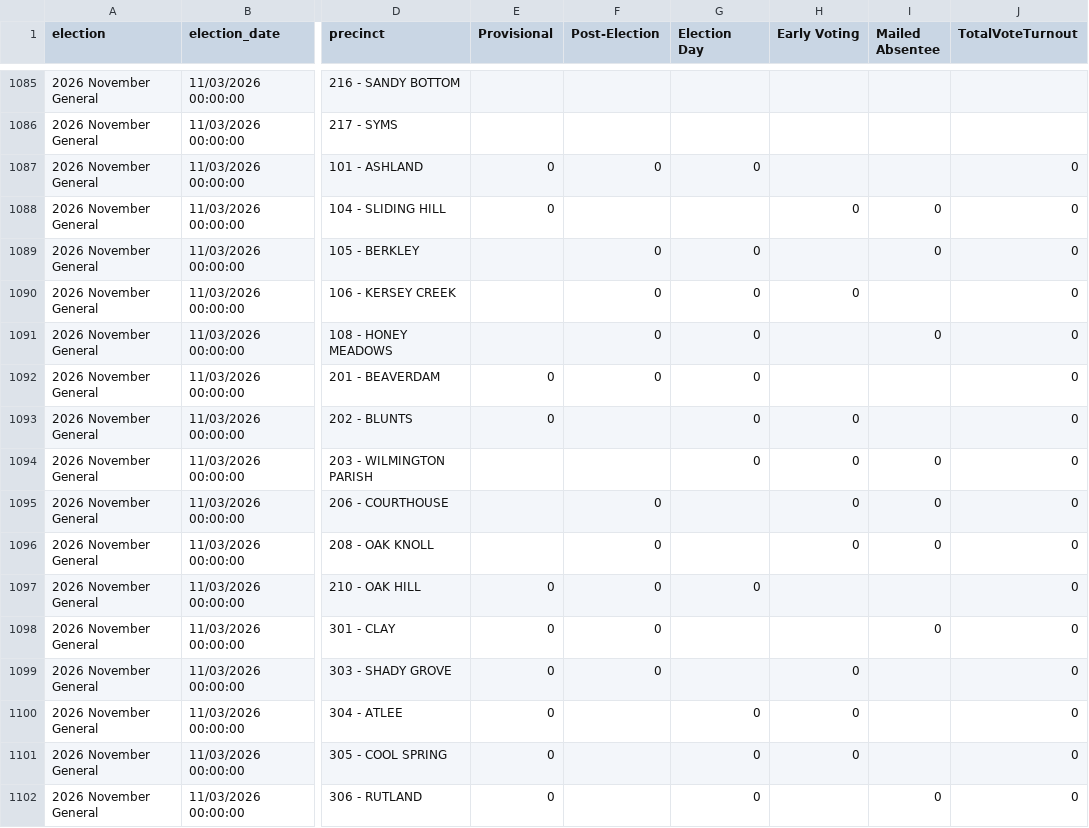
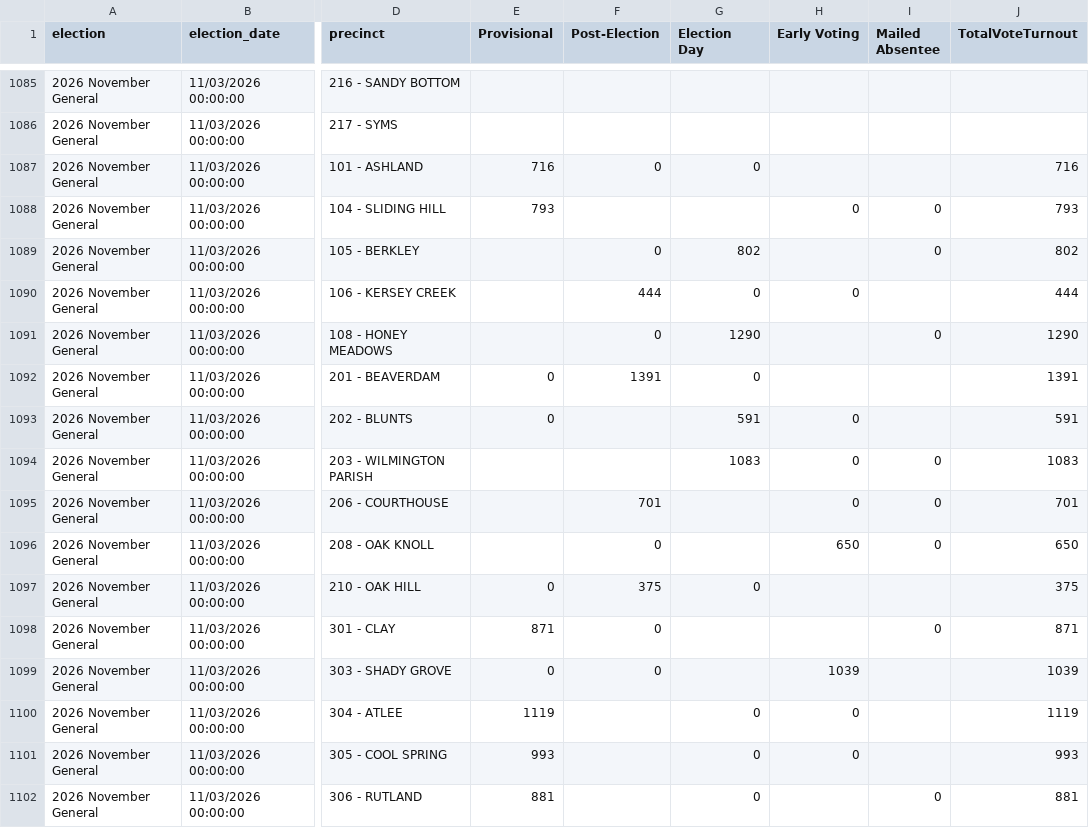
Before and after one commit to rkudeshi/VoteFlow, a CSV file: sources/state-results/2026-November-General/turnout.csv, drawn as a sheet; only a part is shown, gaps mark what is left out; the diff covers the shown part only; the diff names each change by its address in the sheet, - before the commit and + after, or states it on an @@ line.

```diff
--- a/sources/state-results/2026-November-General/turnout.csv
+++ b/sources/state-results/2026-November-General/turnout.csv
-E1087 (Provisional): 0
+E1087 (Provisional): 716
-J1087 (TotalVoteTurnout): 0
+J1087 (TotalVoteTurnout): 716
-E1088 (Provisional): 0
+E1088 (Provisional): 793
-J1088 (TotalVoteTurnout): 0
+J1088 (TotalVoteTurnout): 793
-G1089 (Election Day): 0
+G1089 (Election Day): 802
-J1089 (TotalVoteTurnout): 0
+J1089 (TotalVoteTurnout): 802
-F1090 (Post-Election): 0
+F1090 (Post-Election): 444
-J1090 (TotalVoteTurnout): 0
+J1090 (TotalVoteTurnout): 444
-G1091 (Election Day): 0
+G1091 (Election Day): 1290
-J1091 (TotalVoteTurnout): 0
+J1091 (TotalVoteTurnout): 1290
-F1092 (Post-Election): 0
+F1092 (Post-Election): 1391
-J1092 (TotalVoteTurnout): 0
+J1092 (TotalVoteTurnout): 1391
-G1093 (Election Day): 0
+G1093 (Election Day): 591
-J1093 (TotalVoteTurnout): 0
+J1093 (TotalVoteTurnout): 591
-G1094 (Election Day): 0
+G1094 (Election Day): 1083
-J1094 (TotalVoteTurnout): 0
+J1094 (TotalVoteTurnout): 1083
-F1095 (Post-Election): 0
+F1095 (Post-Election): 701
-J1095 (TotalVoteTurnout): 0
+J1095 (TotalVoteTurnout): 701
-H1096 (Early Voting): 0
+H1096 (Early Voting): 650
-J1096 (TotalVoteTurnout): 0
+J1096 (TotalVoteTurnout): 650
-F1097 (Post-Election): 0
+F1097 (Post-Election): 375
-J1097 (TotalVoteTurnout): 0
+J1097 (TotalVoteTurnout): 375
-E1098 (Provisional): 0
+E1098 (Provisional): 871
-J1098 (TotalVoteTurnout): 0
+J1098 (TotalVoteTurnout): 871
-H1099 (Early Voting): 0
+H1099 (Early Voting): 1039
-J1099 (TotalVoteTurnout): 0
+J1099 (TotalVoteTurnout): 1039
-E1100 (Provisional): 0
+E1100 (Provisional): 1119
-J1100 (TotalVoteTurnout): 0
+J1100 (TotalVoteTurnout): 1119
-E1101 (Provisional): 0
+E1101 (Provisional): 993
-J1101 (TotalVoteTurnout): 0
+J1101 (TotalVoteTurnout): 993
-E1102 (Provisional): 0
+E1102 (Provisional): 881
-J1102 (TotalVoteTurnout): 0
+J1102 (TotalVoteTurnout): 881
```
Also changed, not shown: 114 edited cells elsewhere in this file, 9 other files.
